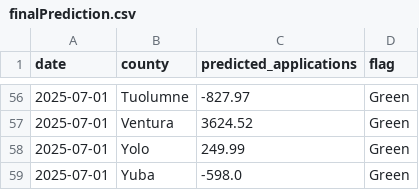
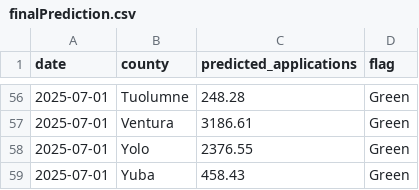
Before and after one commit to VidusheeB/HungerProjectCurrentJune, a CSV file: src/data/finalPrediction.csv, drawn as a sheet; only a part is shown, gaps mark what is left out; the diff covers the shown part only.

```diff
--- a/src/data/finalPrediction.csv
+++ b/src/data/finalPrediction.csv
@@ -56,4 +56,4 @@ date,county,predicted_applications,flag
-2025-07-01,Tuolumne,-827.97,Green
-2025-07-01,Ventura,3624.52,Green
-2025-07-01,Yolo,249.99,Green
-2025-07-01,Yuba,-598.0,Green
+2025-07-01,Tuolumne,248.28,Green
+2025-07-01,Ventura,3186.61,Green
+2025-07-01,Yolo,2376.55,Green
+2025-07-01,Yuba,458.43,Green
```
Also changed, not shown: 56 edited cells elsewhere in this file, src/data/aggregateTrends.csv, 33 other files.
